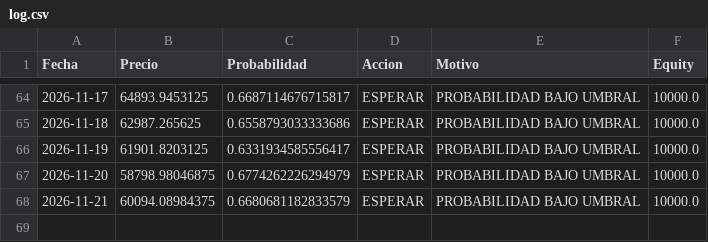
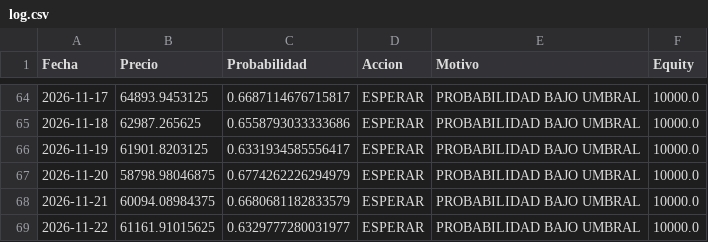
Before and after one commit to user12202912-hue/BTC-AI-BOT, a CSV file: log.csv, drawn as a sheet; only a part is shown, gaps mark what is left out.

```diff
--- a/log.csv
+++ b/log.csv
@@ -68 +68,2 @@ Fecha,Precio,Probabilidad,Accion,Motivo,Equity
 2026-11-21,60094.08984375,0.6680681182833579,ESPERAR,PROBABILIDAD BAJO UMBRAL,10000.0
+2026-11-22,61161.91015625,0.6329777280031977,ESPERAR,PROBABILIDAD BAJO UMBRAL,10000.0
```
Also changed, not shown: equity.csv, senales.csv, 1 other file.
